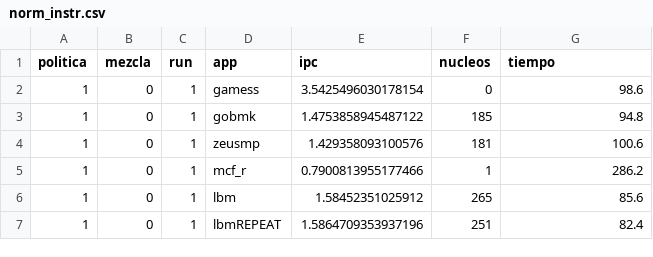
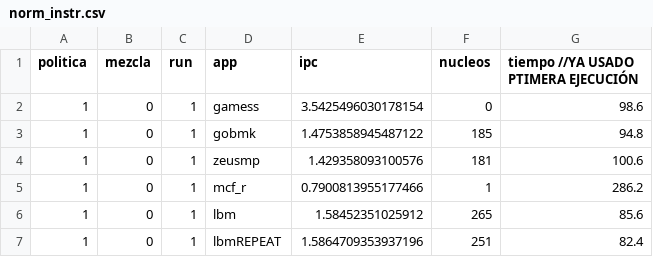
Before and after one commit to DMirVid/repo_tfg, a CSV file: resultados/norm_instr.csv, drawn as a sheet; only a part is shown.

```diff
--- a/resultados/norm_instr.csv
+++ b/resultados/norm_instr.csv
@@ -1,2 +1,2 @@
-politica,mezcla,run,app,ipc,nucleos,tiempo
+politica,mezcla,run,app,ipc,nucleos,tiempo  //YA USADO PTIMERA EJECUCIÓN
 1,0,1,gamess,3.5425496030178154,0,98.6
```
Also changed, not shown: resultados/norm_tiempos.csv, resultados/tabla.csv, 5 other files.
